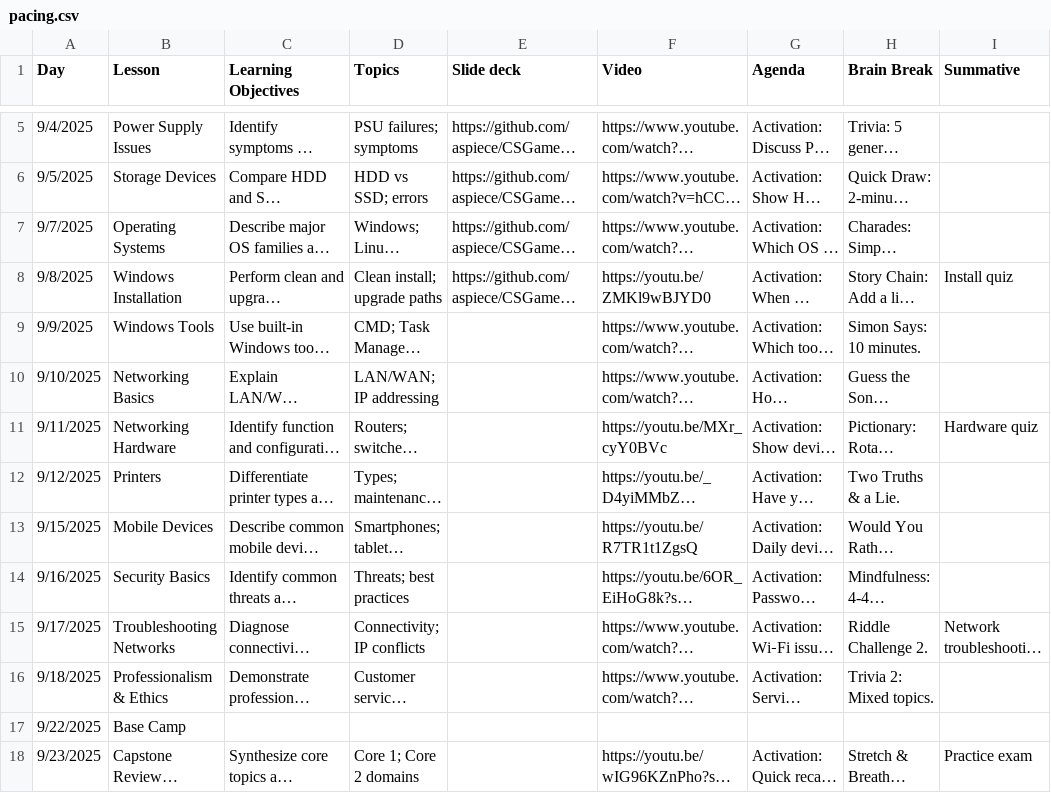
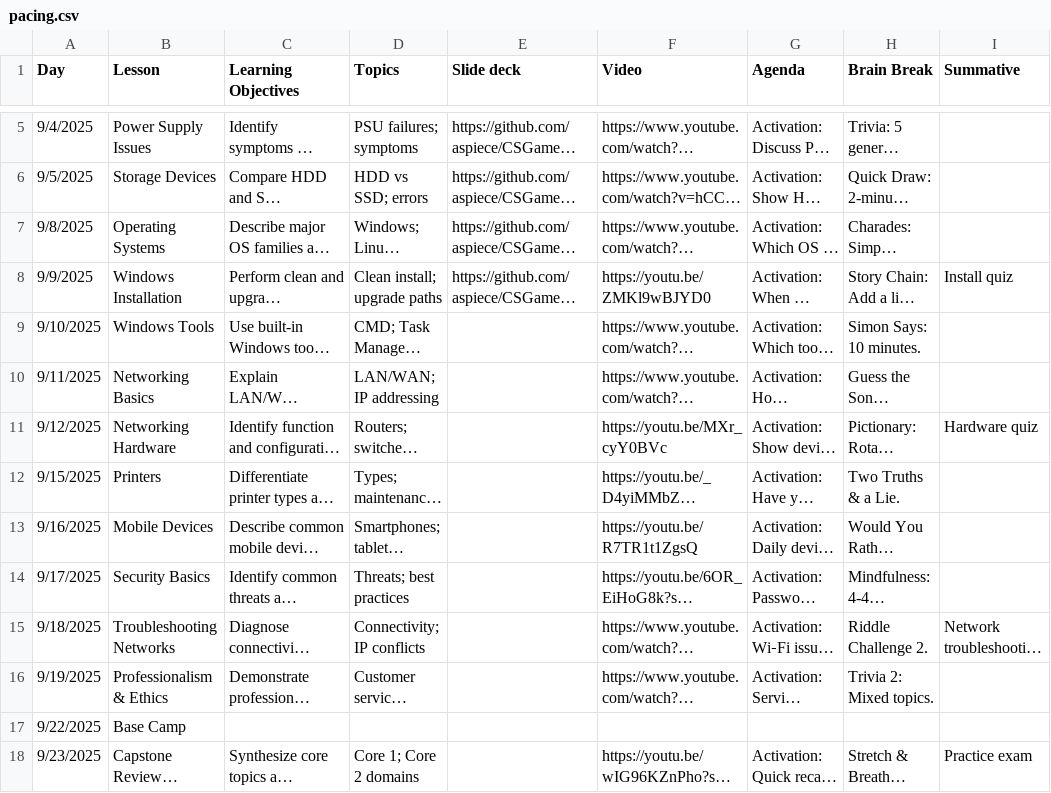
Before and after one commit to aspiece/CSGames, a CSV file: pacing.csv, drawn as a sheet; only a part is shown, gaps mark what is left out; long unchanged cells end in …; the diff names each change by its address in the sheet, - before the commit and + after, or states it on an @@ line.

Commit message:
fixed dates

```diff
--- a/pacing.csv
+++ b/pacing.csv
-A7 (Day): 9/7/2025
+A7 (Day): 9/8/2025
-A8 (Day): 9/8/2025
+A8 (Day): 9/9/2025
-A9 (Day): 9/9/2025
+A9 (Day): 9/10/2025
-A10 (Day): 9/10/2025
+A10 (Day): 9/11/2025
-A11 (Day): 9/11/2025
+A11 (Day): 9/12/2025
-A12 (Day): 9/12/2025
+A12 (Day): 9/15/2025
-A13 (Day): 9/15/2025
+A13 (Day): 9/16/2025
-A14 (Day): 9/16/2025
+A14 (Day): 9/17/2025
-A15 (Day): 9/17/2025
+A15 (Day): 9/18/2025
-A16 (Day): 9/18/2025
+A16 (Day): 9/19/2025
```
